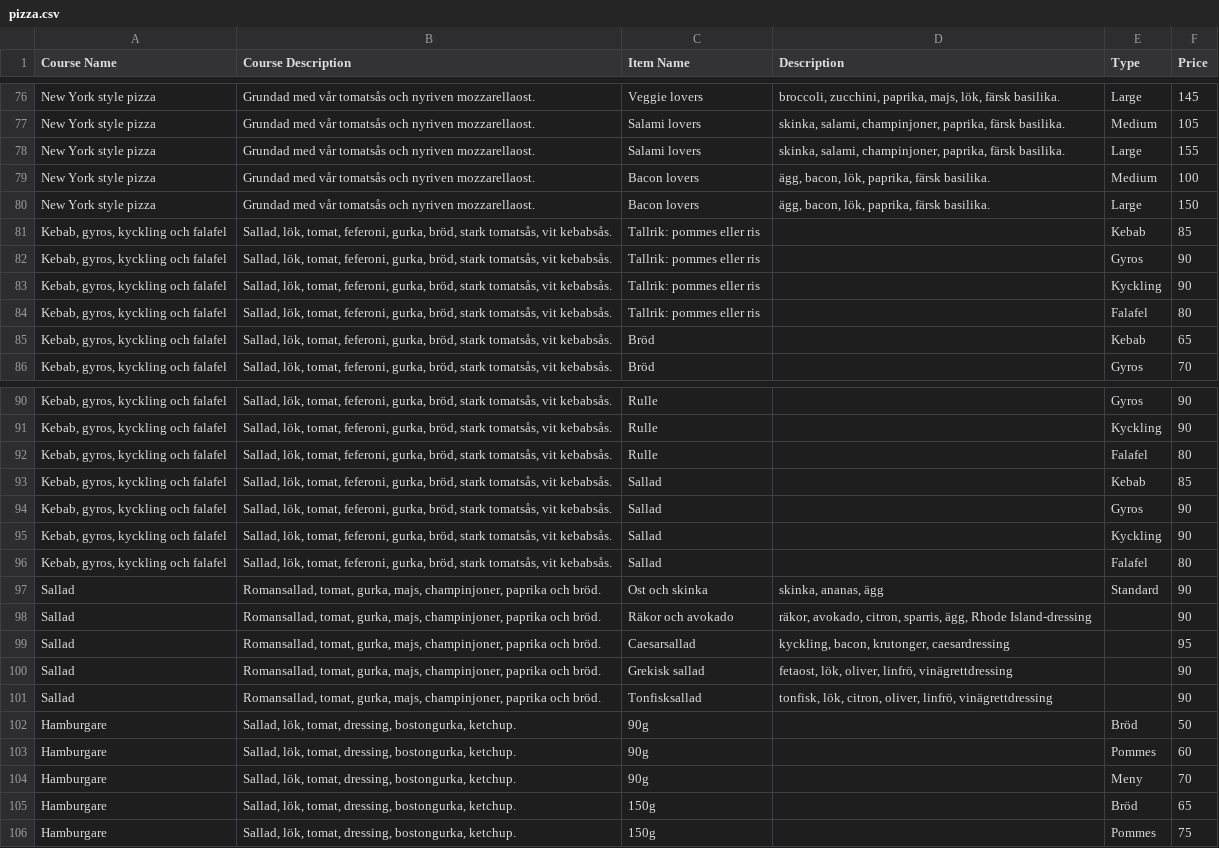
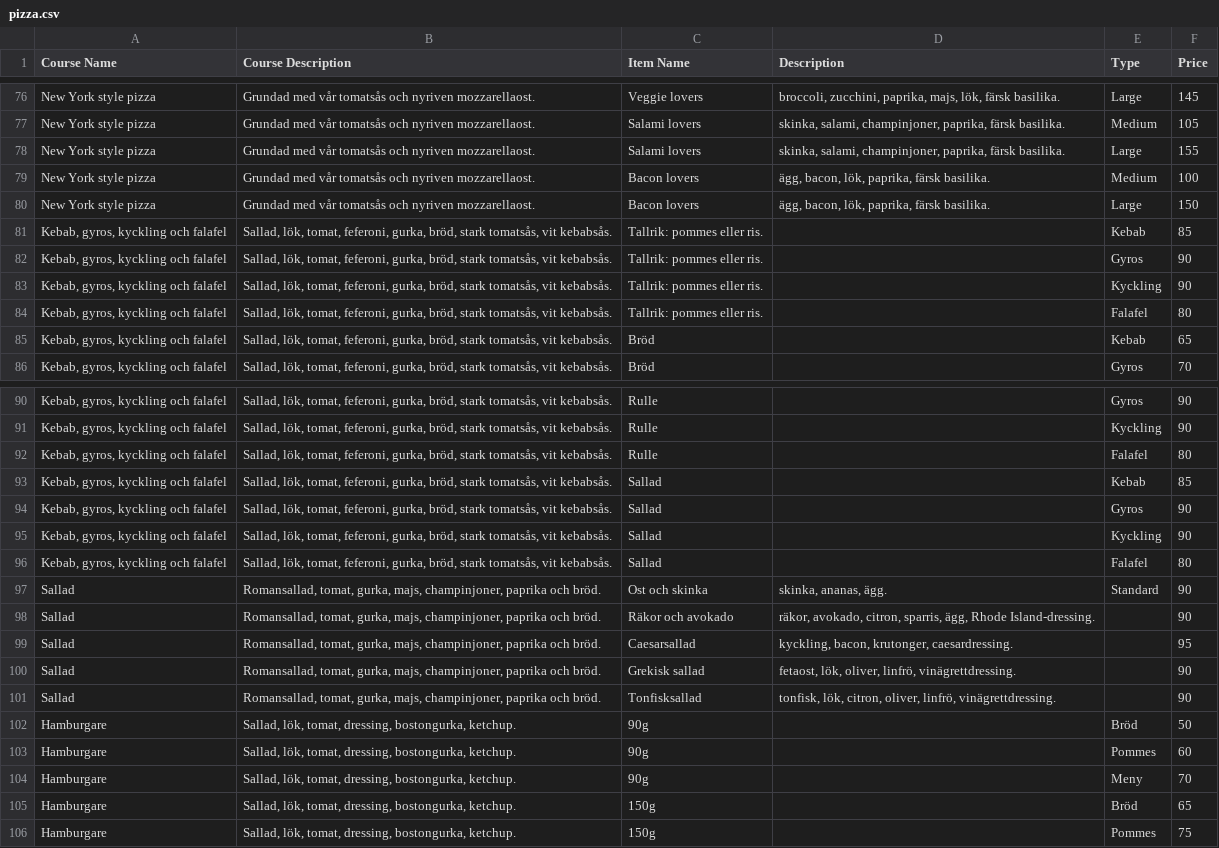
Before and after one commit to leearaneta/online-delivery, a CSV file: db/pizza.csv, drawn as a sheet; only a part is shown, gaps mark what is left out; the diff covers the shown part only.

```diff
--- a/db/pizza.csv
+++ b/db/pizza.csv
@@ -80,6 +80,6 @@ New York style pizza,Grundad med vår tomatsås och nyriven mozzarellaost.,Bacon
 New York style pizza,Grundad med vår tomatsås och nyriven mozzarellaost.,Bacon lovers,"ägg, bacon, lök, paprika, färsk basilika.",Large,150
-"Kebab, gyros, kyckling och falafel","Sallad, lök, tomat, feferoni, gurka, bröd, stark tomatsås, vit kebabsås.",Tallrik: pommes eller ris,,Kebab,85
-"Kebab, gyros, kyckling och falafel","Sallad, lök, tomat, feferoni, gurka, bröd, stark tomatsås, vit kebabsås.",Tallrik: pommes eller ris,,Gyros,90
-"Kebab, gyros, kyckling och falafel","Sallad, lök, tomat, feferoni, gurka, bröd, stark tomatsås, vit kebabsås.",Tallrik: pommes eller ris,,Kyckling,90
-"Kebab, gyros, kyckling och falafel","Sallad, lök, tomat, feferoni, gurka, bröd, stark tomatsås, vit kebabsås.",Tallrik: pommes eller ris,,Falafel,80
+"Kebab, gyros, kyckling och falafel","Sallad, lök, tomat, feferoni, gurka, bröd, stark tomatsås, vit kebabsås.",Tallrik: pommes eller ris.,,Kebab,85
+"Kebab, gyros, kyckling och falafel","Sallad, lök, tomat, feferoni, gurka, bröd, stark tomatsås, vit kebabsås.",Tallrik: pommes eller ris.,,Gyros,90
+"Kebab, gyros, kyckling och falafel","Sallad, lök, tomat, feferoni, gurka, bröd, stark tomatsås, vit kebabsås.",Tallrik: pommes eller ris.,,Kyckling,90
+"Kebab, gyros, kyckling och falafel","Sallad, lök, tomat, feferoni, gurka, bröd, stark tomatsås, vit kebabsås.",Tallrik: pommes eller ris.,,Falafel,80
 "Kebab, gyros, kyckling och falafel","Sallad, lök, tomat, feferoni, gurka, bröd, stark tomatsås, vit kebabsås.",Bröd,,Kebab,65
@@ -96,7 +96,7 @@ New York style pizza,Grundad med vår tomatsås och nyriven mozzarellaost.,Bacon
 "Kebab, gyros, kyckling och falafel","Sallad, lök, tomat, feferoni, gurka, bröd, stark tomatsås, vit kebabsås.",Sallad,,Falafel,80
-Sallad,"Romansallad, tomat, gurka, majs, champinjoner, paprika och bröd.",Ost och skinka,"skinka, ananas, ägg",Standard,90
-Sallad,"Romansallad, tomat, gurka, majs, champinjoner, paprika och bröd.",Räkor och avokado,"räkor, avokado, citron, sparris, ägg, Rhode Island-dressing",,90
-Sallad,"Romansallad, tomat, gurka, majs, champinjoner, paprika och bröd.",Caesarsallad,"kyckling, bacon, krutonger, caesardressing",,95
-Sallad,"Romansallad, tomat, gurka, majs, champinjoner, paprika och bröd.",Grekisk sallad,"fetaost, lök, oliver, linfrö, vinägrettdressing",,90
-Sallad,"Romansallad, tomat, gurka, majs, champinjoner, paprika och bröd.",Tonfisksallad,"tonfisk, lök, citron, oliver, linfrö, vinägrettdressing",,90
+Sallad,"Romansallad, tomat, gurka, majs, champinjoner, paprika och bröd.",Ost och skinka,"skinka, ananas, ägg.",Standard,90
+Sallad,"Romansallad, tomat, gurka, majs, champinjoner, paprika och bröd.",Räkor och avokado,"räkor, avokado, citron, sparris, ägg, Rhode Island-dressing.",,90
+Sallad,"Romansallad, tomat, gurka, majs, champinjoner, paprika och bröd.",Caesarsallad,"kyckling, bacon, krutonger, caesardressing.",,95
+Sallad,"Romansallad, tomat, gurka, majs, champinjoner, paprika och bröd.",Grekisk sallad,"fetaost, lök, oliver, linfrö, vinägrettdressing.",,90
+Sallad,"Romansallad, tomat, gurka, majs, champinjoner, paprika och bröd.",Tonfisksallad,"tonfisk, lök, citron, oliver, linfrö, vinägrettdressing.",,90
 Hamburgare,"Sallad, lök, tomat, dressing, bostongurka, ketchup.",90g,,Bröd,50
```
Also changed, not shown: 50 edited cells elsewhere in this file.
